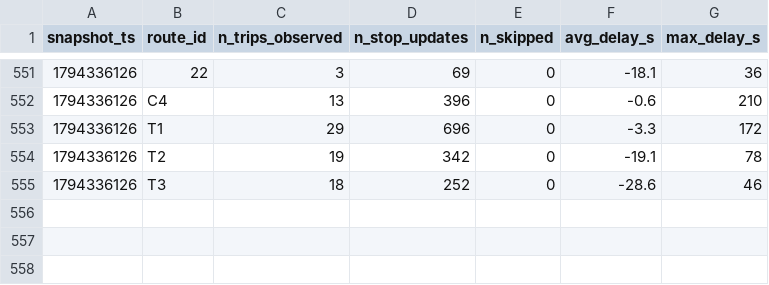
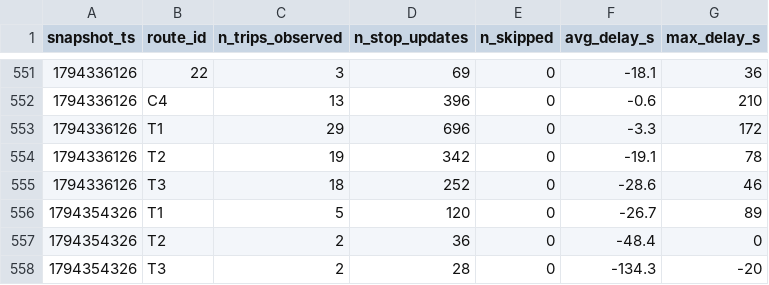
Before and after one commit to OumaimaBrahmi22/smart-mobility-lemans, a CSV file: data/history/route_delays_2026-11.csv, drawn as a sheet; only a part is shown, gaps mark what is left out; the diff names each change by its address in the sheet, - before the commit and + after, or states it on an @@ line.

```diff
--- a/data/history/route_delays_2026-11.csv
+++ b/data/history/route_delays_2026-11.csv
+row 556: 1794354326 | T1 | 5 | 120 | 0 | -26.7 | 89
+row 557: 1794354326 | T2 | 2 | 36 | 0 | -48.4 | 0
+row 558: 1794354326 | T3 | 2 | 28 | 0 | -134.3 | -20
```
Also changed, not shown: 1 other file.
